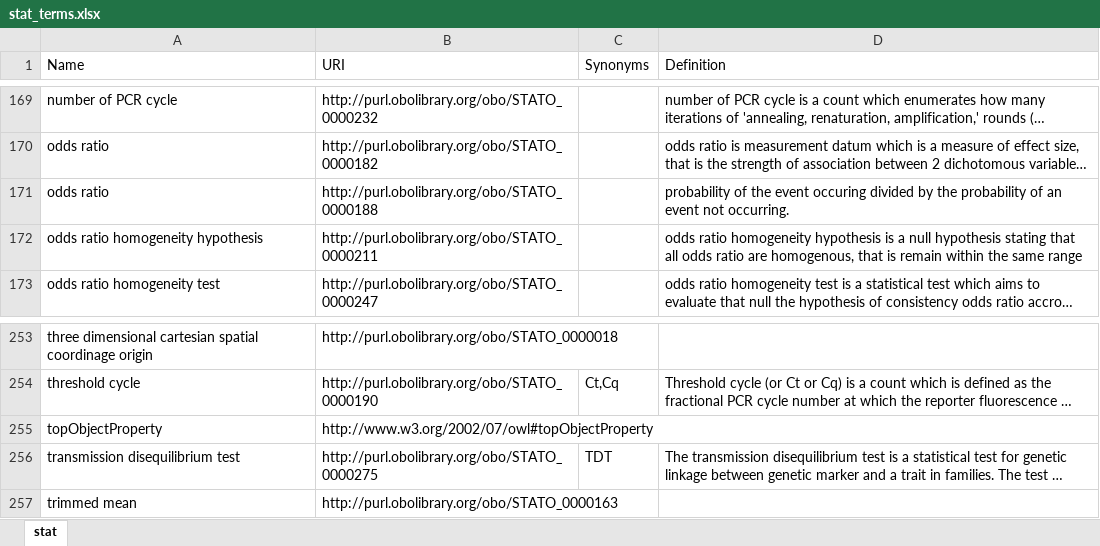
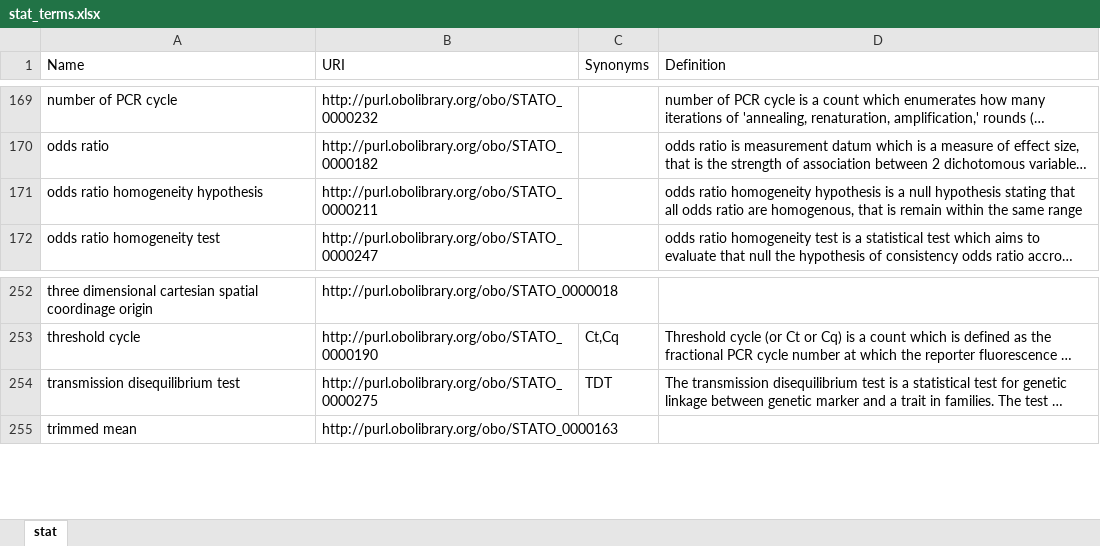
Before and after one commit to obcs/obcs, an Excel workbook: src/ontology/stat_terms.xlsx, sheet stat, drawn as a sheet; only a part is shown, gaps mark what is left out; long unchanged cells end in …; values as stored, in another font and other column widths than the file's, no cell formats; the diff names each change by its address in the sheet, - before the commit and + after, or states it on an @@ line.

Commit message:
marked common concepts in both ontologies, total has 28 terms

```diff
--- a/src/ontology/stat_terms.xlsx (sheet stat)
+++ b/src/ontology/stat_terms.xlsx (sheet stat)
-row 171: odds ratio | http://purl.obolibrary.org/obo/STATO_0000188 |  | probability of the event occuring divided by the probability of an event not occurring.
-row 255: topObjectProperty | http://www.w3.org/2002/07/owl#topObjectProperty
```
Also changed, not shown: cell formats, src/ontology/obcs_terms.xlsx.
